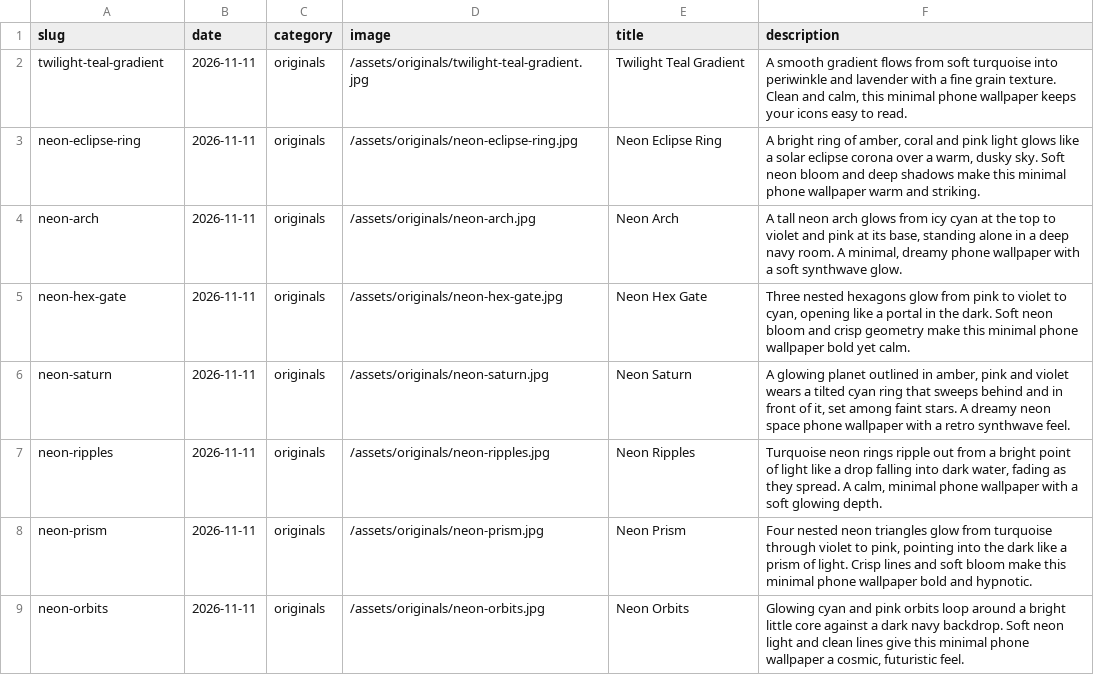
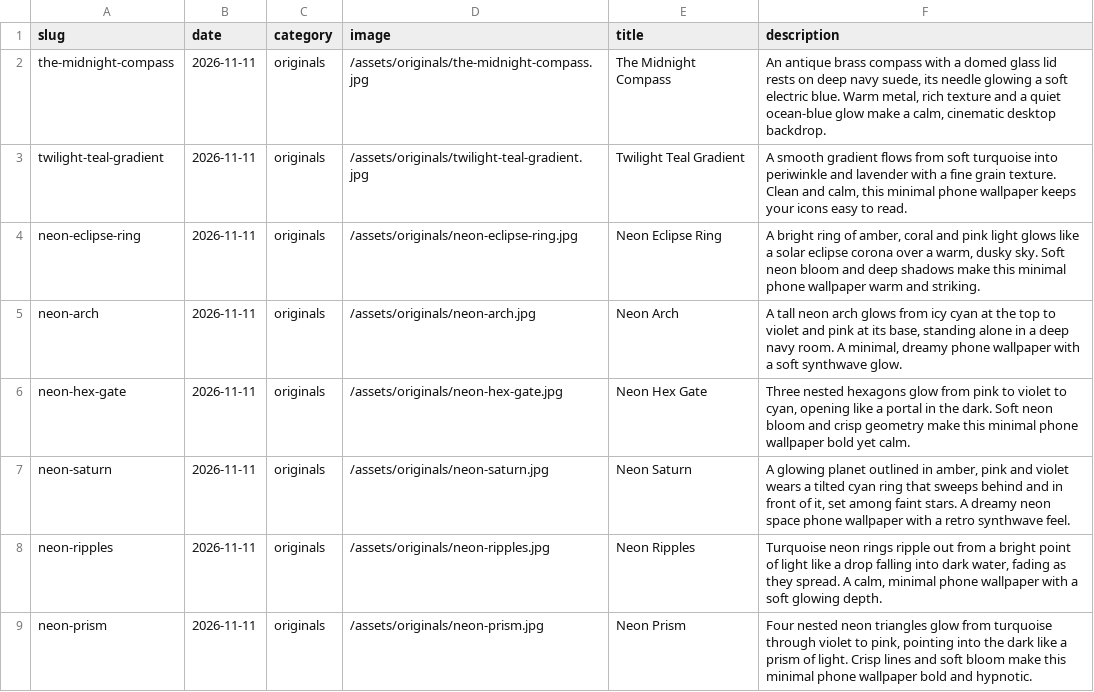
Before and after one commit to gokmenecer/wallspotter, a CSV file: data/wallpapers.csv, drawn as a sheet; only a part is shown; the shorter side is filled out with more unchanged rows; the diff names each change by its address in the sheet, - before the commit and + after, or states it on an @@ line.

```diff
--- a/data/wallpapers.csv
+++ b/data/wallpapers.csv
+row 2: the-midnight-compass | 2026-11-11 | originals | /assets/originals/the-midnight-compass.jpg | The Midnight Compass | An antique brass compass with a domed glass lid rests on deep navy suede, its needle glowing a soft electric blue. Warm metal, rich texture and a quiet ocean-blue glow make a calm, cinematic desktop backdrop.
```
Also changed, not shown: 1 other file.
